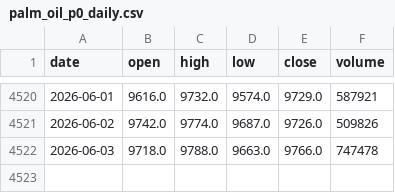
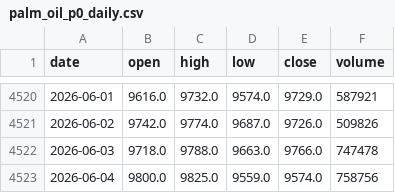
Before and after one commit to FrankSun0616/palm_dalian, a CSV file: data/palm_oil_p0_daily.csv, drawn as a sheet; only a part is shown, gaps mark what is left out; the diff names each change by its address in the sheet, - before the commit and + after, or states it on an @@ line.

```diff
--- a/data/palm_oil_p0_daily.csv
+++ b/data/palm_oil_p0_daily.csv
+row 4523: 2026-06-04 | 9800.0 | 9825.0 | 9559.0 | 9574.0 | 758756
```
Also changed, not shown: 3 other files.
